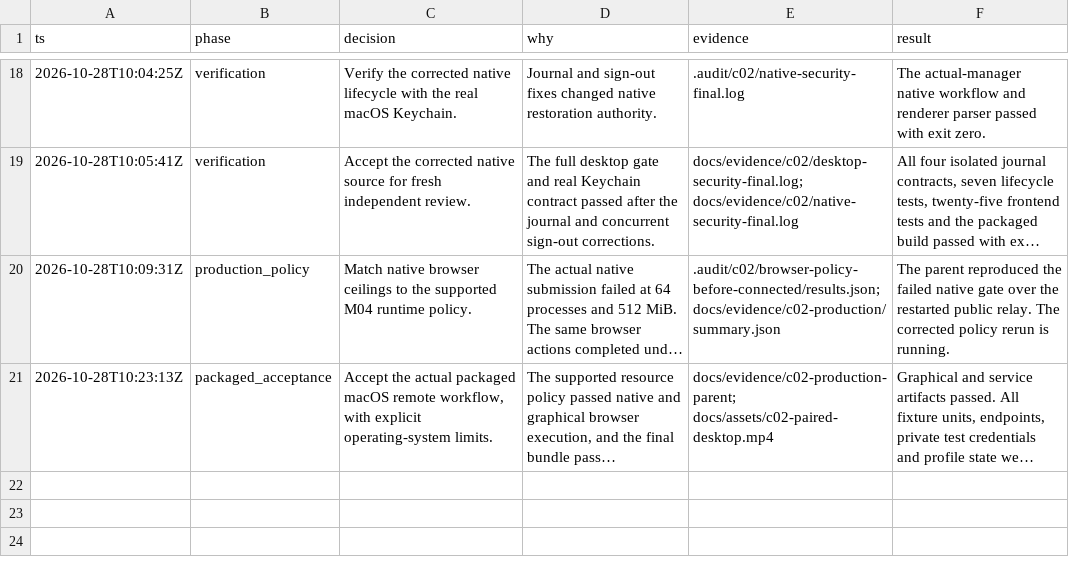
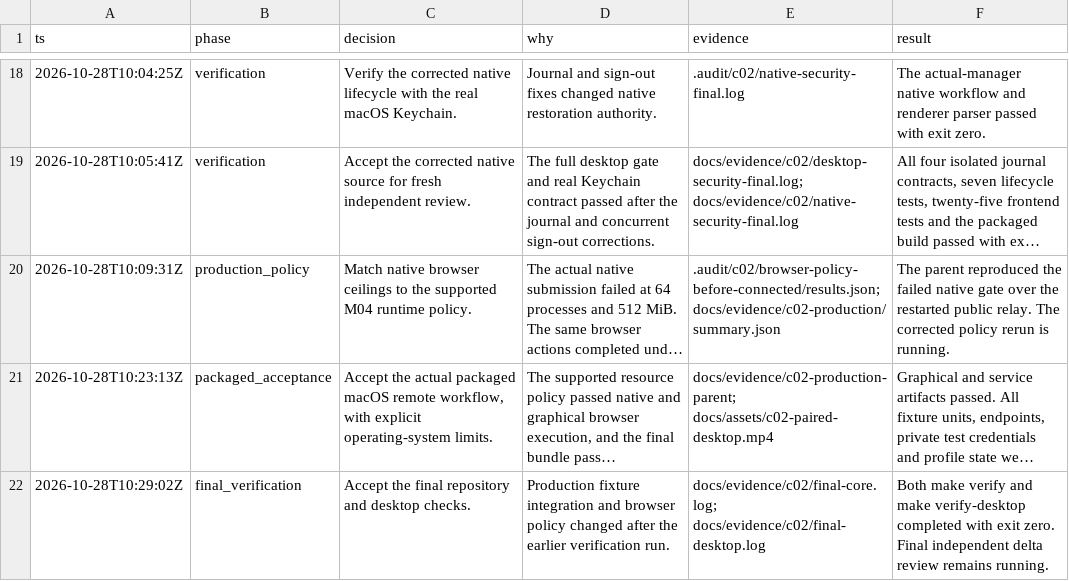
Before and after one commit to ImNallen/Botstral, a TSV file: docs/evidence/c02/decisions-parent.tsv, drawn as a sheet; only a part is shown, gaps mark what is left out; long unchanged cells end in …; the diff names each change by its address in the sheet, - before the commit and + after, or states it on an @@ line.

Commit message:
test(desktop): record final repository verification

```diff
--- a/docs/evidence/c02/decisions-parent.tsv
+++ b/docs/evidence/c02/decisions-parent.tsv
+row 22: 2026-10-28T10:29:02Z | final_verification | Accept the final repository and desktop checks. | Production fixture integration and browser policy changed after the earlier verification run. | docs/evidence/c02/final-core.log; docs/evidence/c02/final-desktop.log | Both make verify and make verify-desktop completed with exit zero. Final independent delta review remains running.
```
Also changed, not shown: 4 other files.
